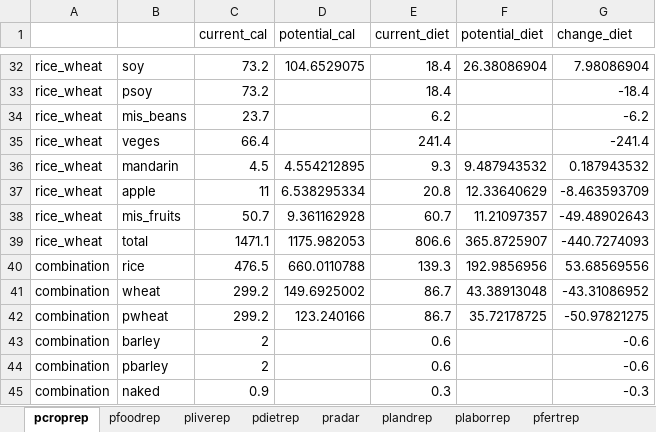
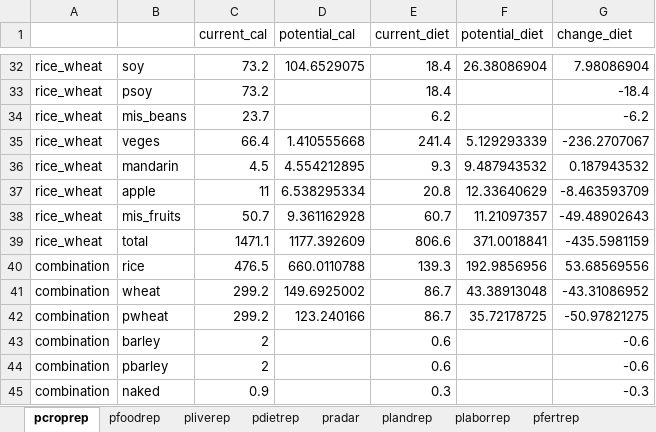
Before and after one commit to ki3yo5/MAFF2025, an Excel workbook: build2.7_260206/results/東北・北陸の冬季作付けなし/2.7b_data2022_import4_wval100_unlim_fbal_cfim50_results.xlsx, sheet pcroprep, drawn as a sheet; only a part is shown, gaps mark what is left out; values as stored, in another font and other column widths than the file's, no borders; the diff names each change by its address in the sheet, - before the commit and + after, or states it on an @@ line.

```diff
--- a/build2.7_260206/results/東北・北陸の冬季作付けなし/2.7b_data2022_import4_wval100_unlim_fbal_cfim50_results.xlsx (sheet pcroprep)
+++ b/build2.7_260206/results/東北・北陸の冬季作付けなし/2.7b_data2022_import4_wval100_unlim_fbal_cfim50_results.xlsx (sheet pcroprep)
-D35 (potential_cal): (empty)
+D35 (potential_cal): 1.410555668
-F35 (potential_diet): (empty)
+F35 (potential_diet): 5.129293339
-G35 (change_diet): -241.4
+G35 (change_diet): -236.2707067
-D39 (potential_cal): 1175.982053
+D39 (potential_cal): 1177.392609
-F39 (potential_diet): 365.8725907
+F39 (potential_diet): 371.0018841
-G39 (change_diet): -440.7274093
+G39 (change_diet): -435.5981159
```
Also changed, not shown: sheet pdietrep, sheet pfertrep, sheet pradar, sheet plaborrep, sheet plandrep, build2.7_260206/results/東北・北陸の冬季作付けなし/2.7b_data2022_import4_wval100_unlim_fbal_cfim-10_results.xlsx, build2.7_260206/results/東北・北陸の冬季作付けなし/2.7b_data2022_import4_wval100_unlim_fbal_cfim-50_results.xlsx, 13 other files.
